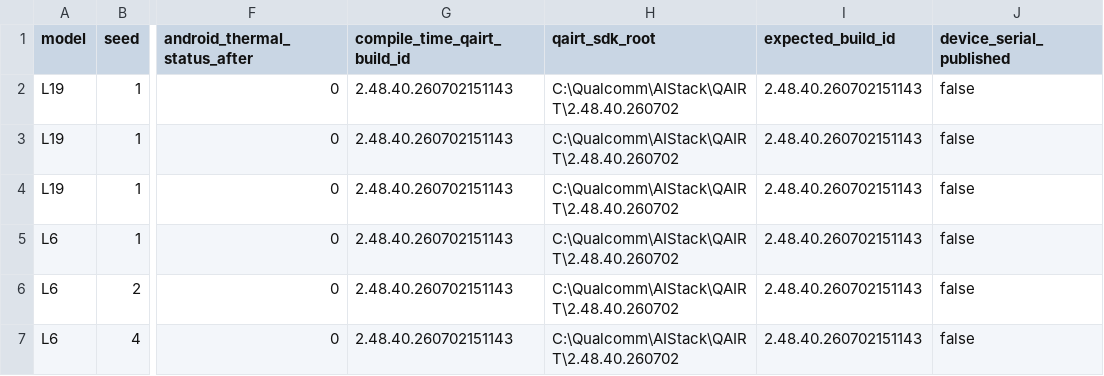
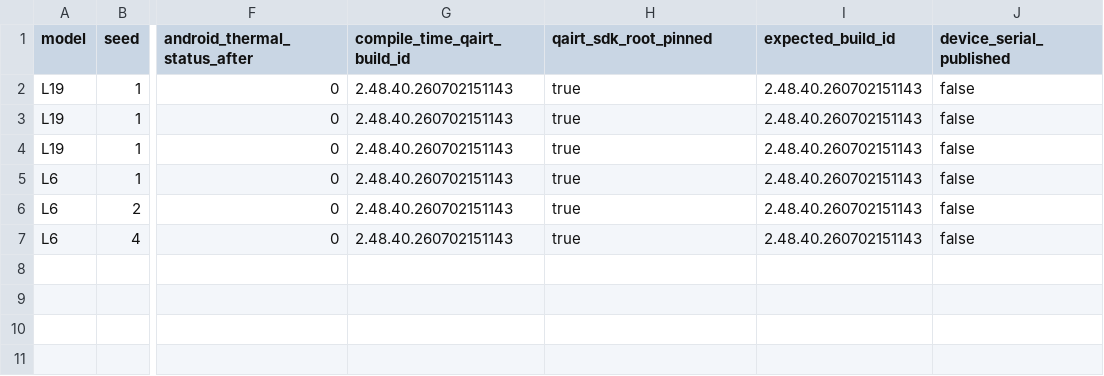
Before and after one commit to yuubinnkyoku/HexaTrain, a CSV file: docs/results/qnn-nicopedia-htp-generation-2026-08/runtime-identity.csv, drawn as a sheet; only a part is shown, gaps mark what is left out; the diff names each change by its address in the sheet, - before the commit and + after, or states it on an @@ line.

Commit message:
fix(lm): address final review findings (path-free public identity, fingerprint-free state, bound alignment)

```diff
--- a/docs/results/qnn-nicopedia-htp-generation-2026-08/runtime-identity.csv
+++ b/docs/results/qnn-nicopedia-htp-generation-2026-08/runtime-identity.csv
-H1: qairt_sdk_root
+H1: qairt_sdk_root_pinned
-H2:H7 (qairt_sdk_root_pinned): C:\Qualcomm\AIStack\QAIRT\2.48.40.260702
+H2:H7 (qairt_sdk_root_pinned): true
```
Also changed, not shown: 6 other files.
